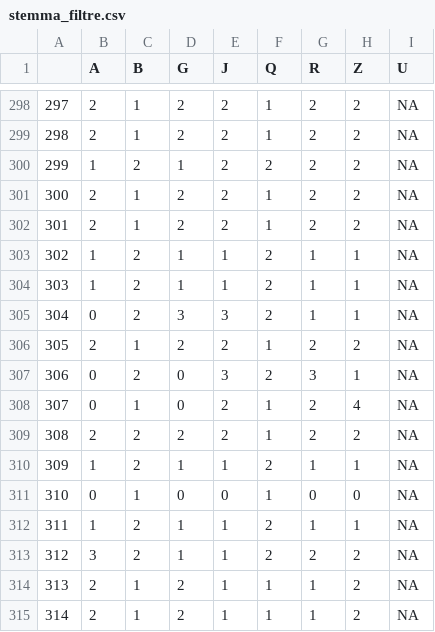
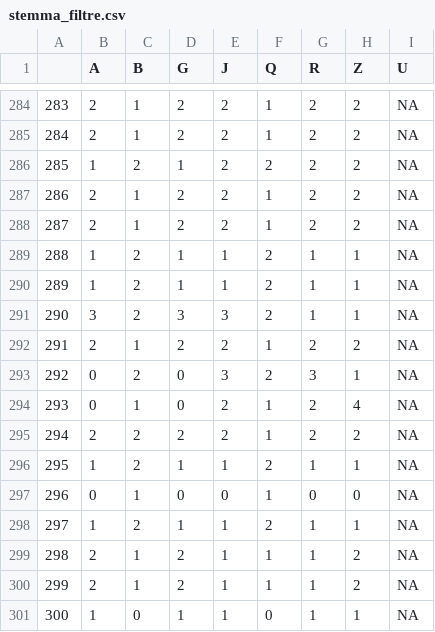
Before and after one commit to matgille/phd_thesis_scripts, a CSV file: to_stemmatology/data/stemma_filtre.csv, drawn as a sheet; only a part is shown, gaps mark what is left out; the shorter side is filled out with more unchanged rows; removed rows and columns are numbered as before the commit, all else as after; the diff covers the shown part only; the diff names each change by its address in the sheet, - before the commit and + after, or states it on an @@ line.

```diff
--- a/to_stemmatology/data/stemma_filtre.csv
+++ b/to_stemmatology/data/stemma_filtre.csv
@@ column A renumbered from row 4 down @@
-B291 (A): 0
+B291 (A): 3
-row 313: 312 | 3 | 2 | 1 | 1 | 2 | 2 | 2 | NA
```
Also changed, not shown: 14 removed rows elsewhere in this file, 47 other files.
